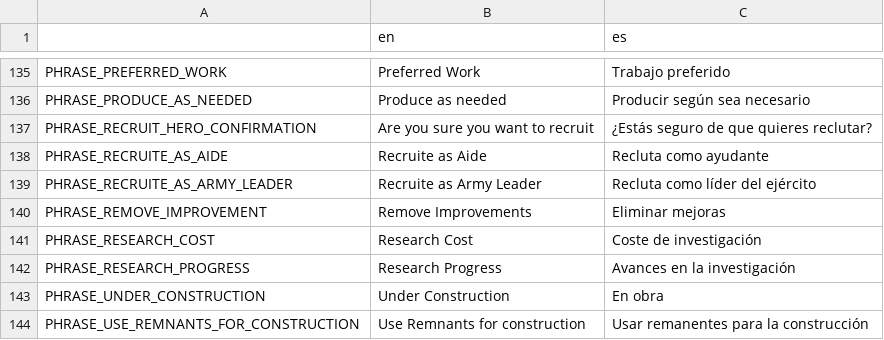
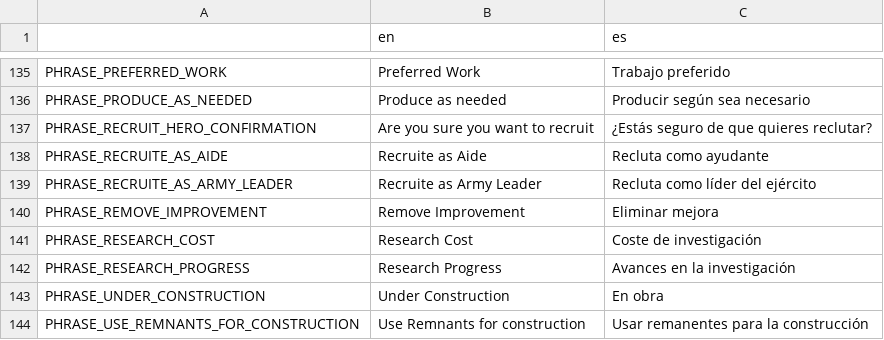
Before and after one commit to lordhaywire/2D-4X, a CSV file: Localization/2D 4X Main Text.csv, drawn as a sheet; only a part is shown, gaps mark what is left out.

Commit message:
County Improvement now can be removed from a county.

```diff
--- a/Localization/2D 4X Main Text.csv
+++ b/Localization/2D 4X Main Text.csv
@@ -139,3 +139,3 @@ PHRASE_RECRUITE_AS_AIDE,Recruite as Aide,Recluta como ayudante
 PHRASE_RECRUITE_AS_ARMY_LEADER,Recruite as Army Leader,Recluta como líder del ejército
-PHRASE_REMOVE_IMPROVEMENT,Remove Improvements,Eliminar mejoras
+PHRASE_REMOVE_IMPROVEMENT,Remove Improvement,Eliminar mejora
 PHRASE_RESEARCH_COST,Research Cost,Coste de investigación
```
Also changed, not shown: 38 other files.
